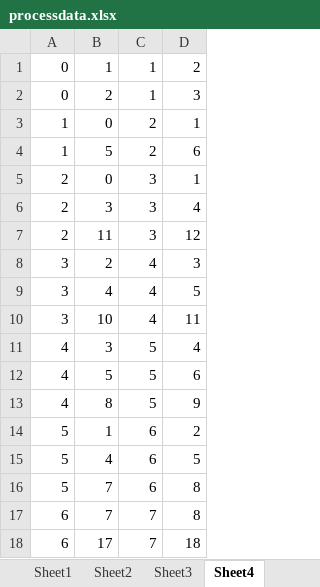
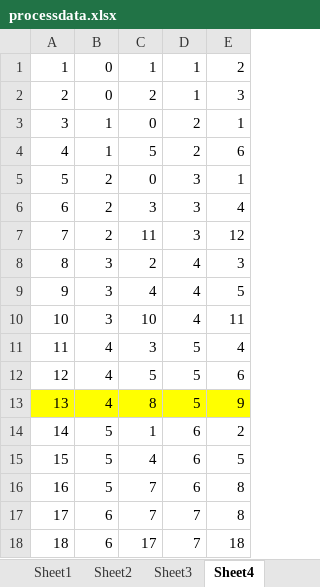
Before and after one commit to hkujy/OpenTransportData, an Excel workbook: SiouxFallNet/processdata.xlsx, sheet Sheet4, drawn as a sheet; only a part is shown; values as stored, in another font and other column widths than the file's, no borders; addresses are those after the commit; the diff names each change by its address in the sheet, - before the commit and + after, or states it on an @@ line.

```diff
--- a/SiouxFallNet/processdata.xlsx (sheet Sheet4)
+++ b/SiouxFallNet/processdata.xlsx (sheet Sheet4)
+column A, rows 1-18: 1 | 2 | 3 | 4 | 5 | 6 | 7 | 8 | 9 | 10 | 11 | 12 | 13 | 14 | 15 | 16 | 17 | 18
-B13:E13 fill: none
+B13:E13 fill: #FFFF00
```
Also changed, not shown: sheet Sheet2, formulas that keep their value, 5 other files.
